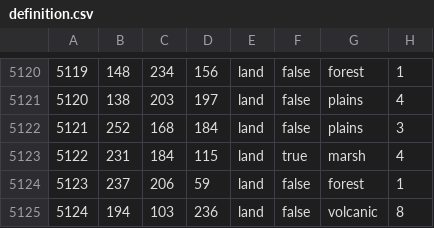
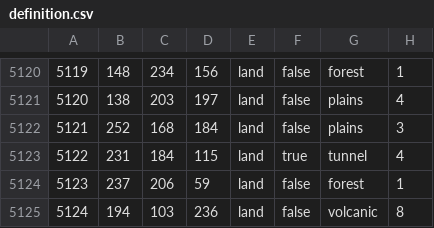
Before and after one commit to Weeny-Pouchkinn/Legacy-of-Kattail, a CSV file: map/definition.csv, drawn as a sheet; only a part is shown, gaps mark what is left out.

```diff
--- a/map/definition.csv
+++ b/map/definition.csv
@@ -5122,3 +5122,3 @@
 5121;252;168;184;land;false;plains;3
-5122;231;184;115;land;true;marsh;4
+5122;231;184;115;land;true;tunnel;4
 5123;237;206;59;land;false;forest;1
```
Also changed, not shown: map/adjacencies.csv, 6 other files.
